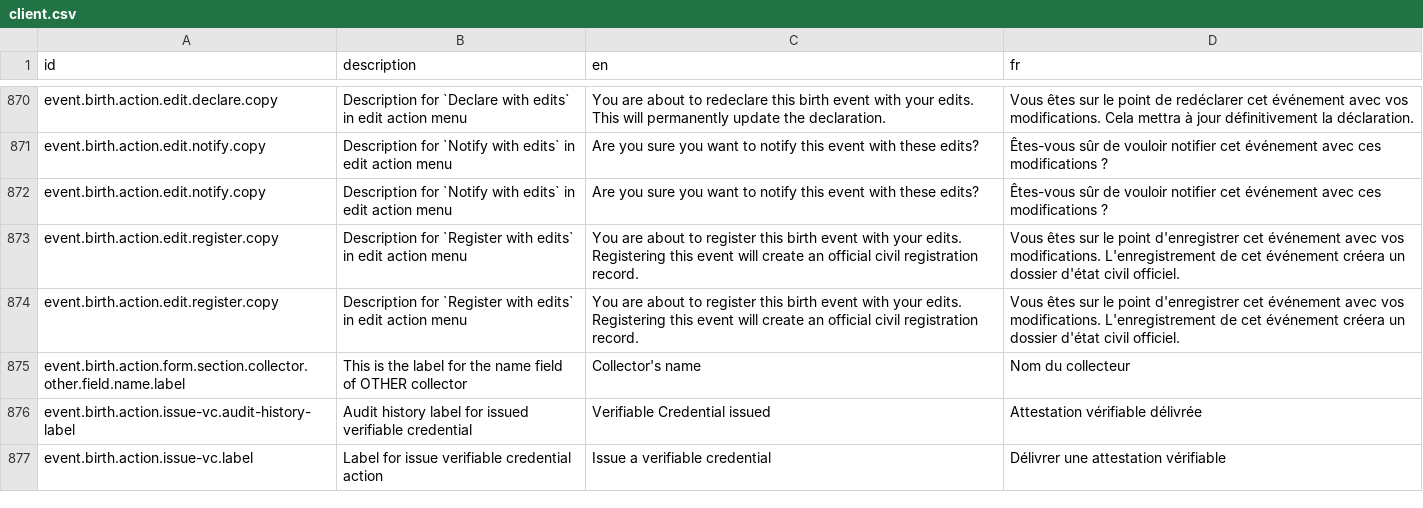
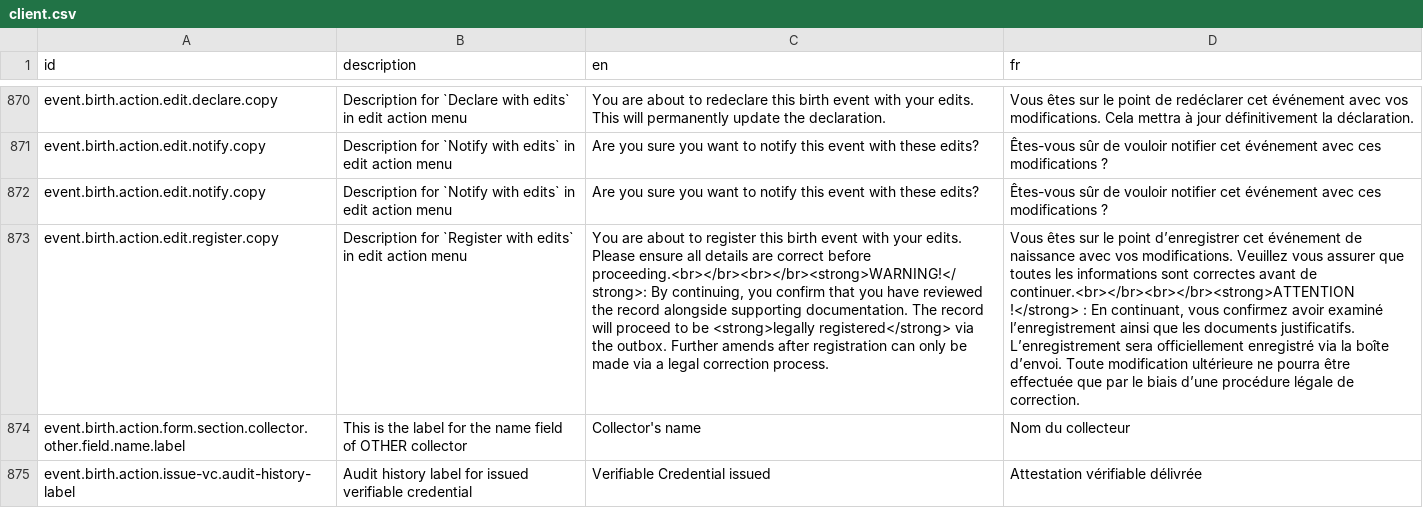
Before and after one commit to opencrvs/opencrvs-farajaland, a CSV file: src/translations/client.csv, drawn as a sheet; only a part is shown, gaps mark what is left out; the shorter side is filled out with more unchanged rows; the diff names each change by its address in the sheet, - before the commit and + after, or states it on an @@ line.

Commit message:
add register edit text
# Conflicts:
#	src/translations/client.csv

```diff
--- a/src/translations/client.csv
+++ b/src/translations/client.csv
-C873 (en): …your edits. Registering this event will create an official civil registration record.
+C873 (en): …your edits. Please ensure all details are correct before proceeding.<br></br><br></br><strong>WARNING!</strong>: By continuing, you confirm that you have reviewed the record alongside supporting documentation. The record will proceed to be <strong>legally registered</strong> via the outbox. Further amends after registration can only be made via a legal correction process.
-D873 (fr): …le point d'enregistrer cet événement avec vos modifications. L'enregistrement de cet événement créera un dossier d'état civil officiel.
+D873 (fr): …le point d’enregistrer cet événement de naissance avec vos modifications. Veuillez vous assurer que toutes les informations sont correctes avant de continuer.<br></br><br></br><strong>ATTENTION !</strong> : En continuant, vous confirmez avoir examiné l’enregistrement ainsi que les documents justificatifs. L’enregistrement sera officiellement enregistré via la boîte d’envoi. Toute modification ultérieure ne pourra être effectuée que par le biais d’une procédure légale de correction.
-row 874: event.birth.action.edit.register.copy | Description for `Register with edits` in edit action menu | You are about to register this birth event with your edits. Registering this event will create an official civil registration record. | Vous êtes sur le point d'enregistrer cet événement avec vos modifications. L'enregistrement de cet événement créera un dossier d'état civil officiel.
```
Also changed, not shown: 1 other file.
